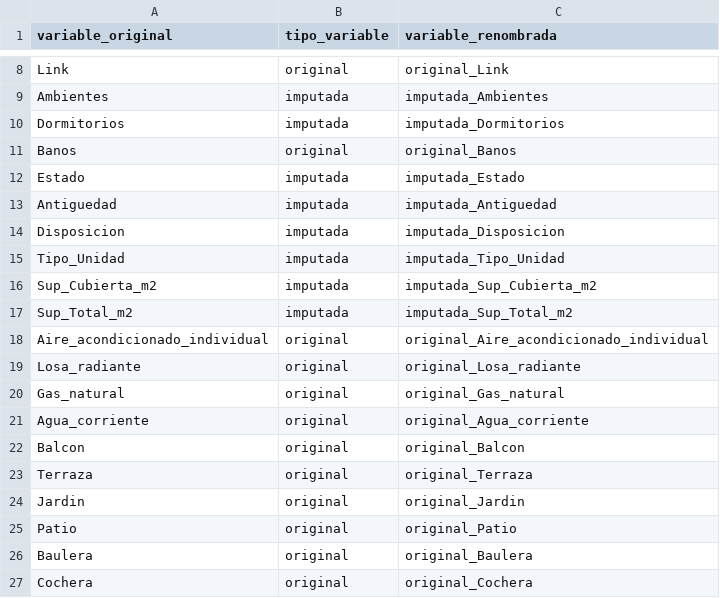
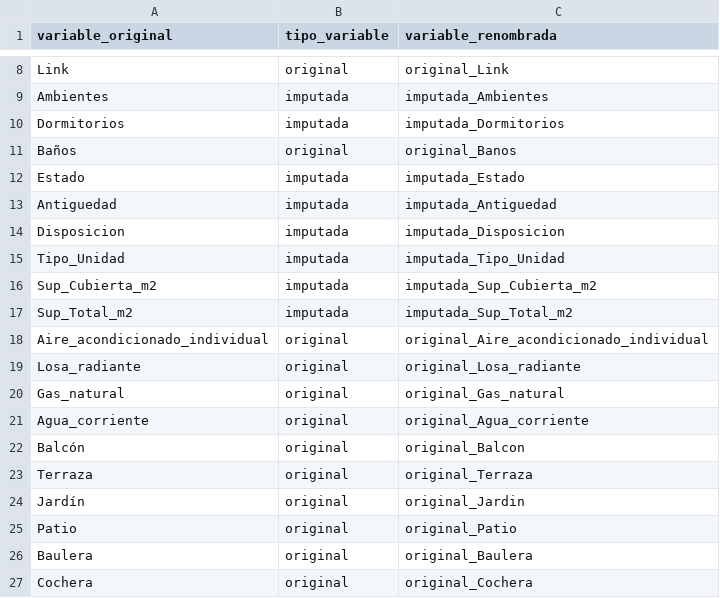
Before and after one commit to LBinello2004/TP_Analitica_Descriptiva_ITBA, a CSV file: diccionario_variables_limpio.csv, drawn as a sheet; only a part is shown, gaps mark what is left out.

```diff
--- a/diccionario_variables_limpio.csv
+++ b/diccionario_variables_limpio.csv
@@ -10,3 +10,3 @@ Ambientes,imputada,imputada_Ambientes
 Dormitorios,imputada,imputada_Dormitorios
-Banos,original,original_Banos
+Baños,original,original_Banos
 Estado,imputada,imputada_Estado
@@ -21,5 +21,5 @@ Gas_natural,original,original_Gas_natural
 Agua_corriente,original,original_Agua_corriente
-Balcon,original,original_Balcon
+Balcón,original,original_Balcon
 Terraza,original,original_Terraza
-Jardin,original,original_Jardin
+Jardín,original,original_Jardin
 Patio,original,original_Patio
```
Also changed, not shown: 8 other files.
